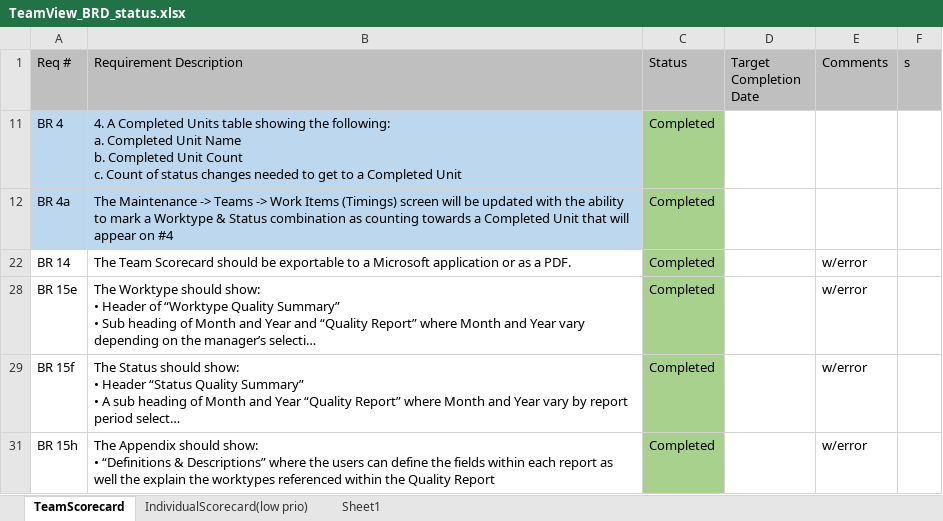
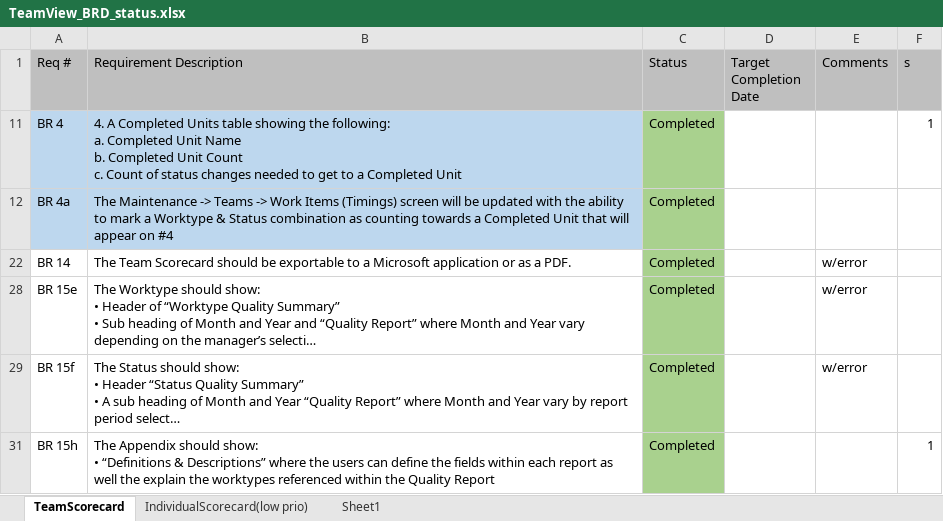
Before and after one commit to MartiresAlbertRick/PROTO_Ops, an Excel workbook: OPSCO_Web/ImportFile/TeamView_BRD_status.xlsx, sheet TeamScorecard, drawn as a sheet; long unchanged cells end in …; values as stored, in another font and other column widths than the file's, no borders; the diff names each change by its address in the sheet, - before the commit and + after, or states it on an @@ line.

```diff
--- a/OPSCO_Web/ImportFile/TeamView_BRD_status.xlsx (sheet TeamScorecard)
+++ b/OPSCO_Web/ImportFile/TeamView_BRD_status.xlsx (sheet TeamScorecard)
-F11 (s): (empty)
+F11 (s): 1
-E31 (Comments): w/error
+E31 (Comments): (empty)
-F31 (s): (empty)
+F31 (s): 1
```
Also changed, not shown: 19 other files.
